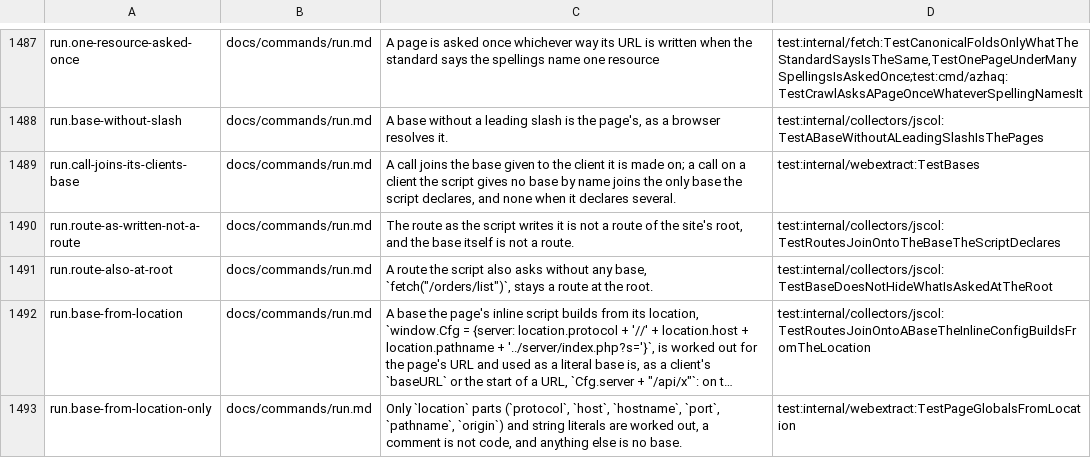
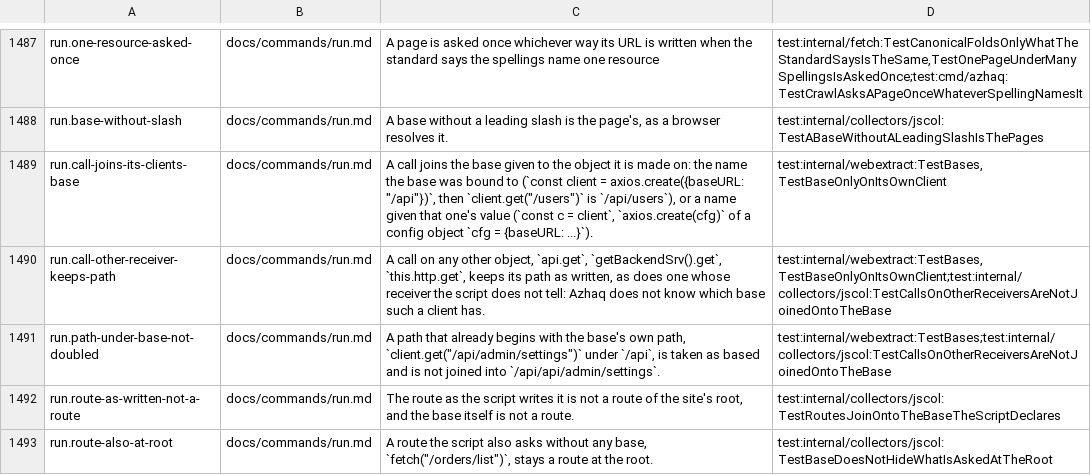
Before and after one commit to lilsadfoqs/azhaq, a TSV file: docs/claims.tsv, drawn as a sheet; only a part is shown, gaps mark what is left out; the shorter side is filled out with more unchanged rows; long unchanged cells end in ….

Commit message:
fix(crawl): join a call only onto its own client's base
A call made on a client the script gives no base by name was joined
onto the script's only base, so api.get("/api/x") under baseURL
"/api" asked /api/api/x. A call is now joined only onto the base
bound to its receiver (or an alias of it, or a client made of a
config object); any other receiver keeps its path. A path that
already begins with the base's path is taken as based.

Fixes #549

```diff
--- a/docs/claims.tsv
+++ b/docs/claims.tsv
@@ -1488,3 +1488,5 @@ run.one-resource-asked-once	docs/commands/run.md	A page is asked once whichever
 run.base-without-slash	docs/commands/run.md	A base without a leading slash is the page's, as a browser resolves it.	test:internal/collectors/jscol:TestABaseWithoutALeadingSlashIsThePages
-run.call-joins-its-clients-base	docs/commands/run.md	A call joins the base given to the client it is made on; a call on a client the script gives no base by name joins the only base the script declares, and none when it declares several.	test:internal/webextract:TestBases
+run.call-joins-its-clients-base	docs/commands/run.md	A call joins the base given to the object it is made on: the name the base was bound to (`const client = axios.create({baseURL: "/api"})`, then `client.get("/users")` is `/api/users`), or a name given that one's value (`const c = client`, `axios.create(cfg)` of a config object `cfg = {baseURL: ...}`).	test:internal/webextract:TestBases,TestBaseOnlyOnItsOwnClient
+run.call-other-receiver-keeps-path	docs/commands/run.md	A call on any other object, `api.get`, `getBackendSrv().get`, `this.http.get`, keeps its path as written, as does one whose receiver the script does not tell: Azhaq does not know which base such a client has.	test:internal/webextract:TestBases,TestBaseOnlyOnItsOwnClient;test:internal/collectors/jscol:TestCallsOnOtherReceiversAreNotJoinedOntoTheBase
+run.path-under-base-not-doubled	docs/commands/run.md	A path that already begins with the base's own path, `client.get("/api/admin/settings")` under `/api`, is taken as based and is not joined into `/api/api/admin/settings`.	test:internal/webextract:TestBases;test:internal/collectors/jscol:TestCallsOnOtherReceiversAreNotJoinedOntoTheBase
 run.route-as-written-not-a-route	docs/commands/run.md	The route as the script writes it is not a route of the site's root, and the base itself is not a route.	test:internal/collectors/jscol:TestRoutesJoinOntoTheBaseTheScriptDeclares
```
Also changed, not shown: 4 other files.
